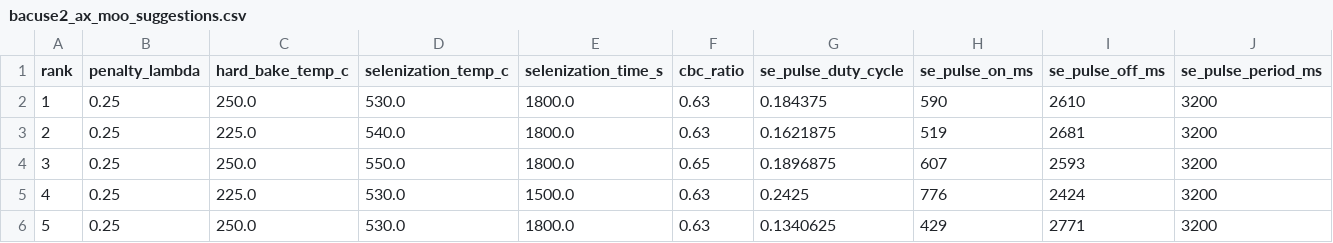
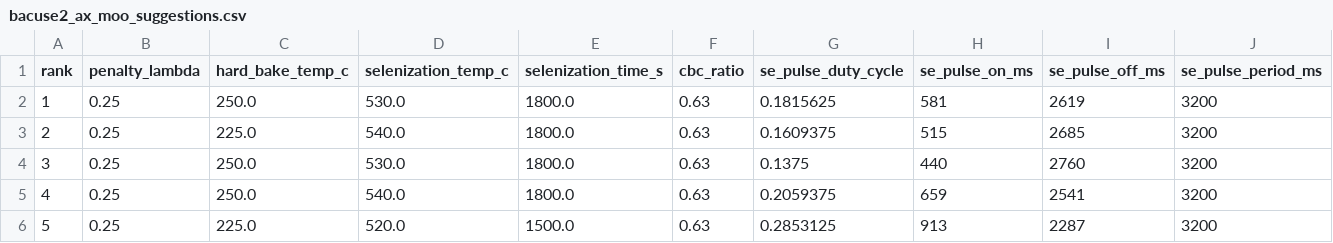
Before and after one commit to GarzonDiegoFEUP/xrd-bo-optimization-tf, a CSV file: data/results/bacuse2_ax_moo_suggestions.csv, drawn as a sheet; only a part is shown; the diff names each change by its address in the sheet, - before the commit and + after, or states it on an @@ line.

```diff
--- a/data/results/bacuse2_ax_moo_suggestions.csv
+++ b/data/results/bacuse2_ax_moo_suggestions.csv
-G2 (se_pulse_duty_cycle): 0.184375
+G2 (se_pulse_duty_cycle): 0.1815625
-H2 (se_pulse_on_ms): 590
+H2 (se_pulse_on_ms): 581
-I2 (se_pulse_off_ms): 2610
+I2 (se_pulse_off_ms): 2619
-G3 (se_pulse_duty_cycle): 0.1621875
+G3 (se_pulse_duty_cycle): 0.1609375
-H3 (se_pulse_on_ms): 519
+H3 (se_pulse_on_ms): 515
-I3 (se_pulse_off_ms): 2681
+I3 (se_pulse_off_ms): 2685
-D4 (selenization_temp_c): 550.0
+D4 (selenization_temp_c): 530.0
-F4 (cbc_ratio): 0.65
+F4 (cbc_ratio): 0.63
-G4 (se_pulse_duty_cycle): 0.1896875
+G4 (se_pulse_duty_cycle): 0.1375
-H4 (se_pulse_on_ms): 607
+H4 (se_pulse_on_ms): 440
-I4 (se_pulse_off_ms): 2593
+I4 (se_pulse_off_ms): 2760
-C5 (hard_bake_temp_c): 225.0
+C5 (hard_bake_temp_c): 250.0
-D5 (selenization_temp_c): 530.0
+D5 (selenization_temp_c): 540.0
-E5 (selenization_time_s): 1500.0
+E5 (selenization_time_s): 1800.0
-G5 (se_pulse_duty_cycle): 0.2425
+G5 (se_pulse_duty_cycle): 0.2059375
-H5 (se_pulse_on_ms): 776
+H5 (se_pulse_on_ms): 659
-I5 (se_pulse_off_ms): 2424
+I5 (se_pulse_off_ms): 2541
-C6 (hard_bake_temp_c): 250.0
+C6 (hard_bake_temp_c): 225.0
-D6 (selenization_temp_c): 530.0
+D6 (selenization_temp_c): 520.0
-E6 (selenization_time_s): 1800.0
+E6 (selenization_time_s): 1500.0
-G6 (se_pulse_duty_cycle): 0.1340625
+G6 (se_pulse_duty_cycle): 0.2853125
-H6 (se_pulse_on_ms): 429
+H6 (se_pulse_on_ms): 913
-I6 (se_pulse_off_ms): 2771
+I6 (se_pulse_off_ms): 2287
```
Also changed, not shown: data/results/bacuse2_bo_penalty_sensitivity.csv, data/results/bacuse2_bo_suggestions.csv, 27 other files.
